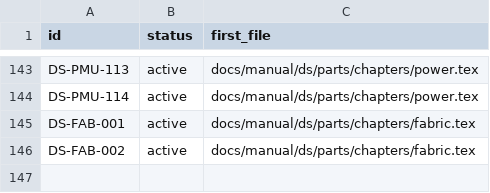
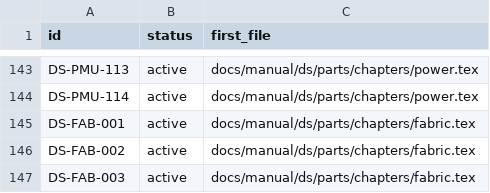
Before and after one commit to chuanseng-ng/claude_verilog_test, a TSV file: docs/manual/common/requirement_ids.tsv, drawn as a sheet; only a part is shown, gaps mark what is left out.

```diff
--- a/docs/manual/common/requirement_ids.tsv
+++ b/docs/manual/common/requirement_ids.tsv
@@ -146 +146,2 @@ DS-FAB-001	active	docs/manual/ds/parts/chapters/fabric.tex
 DS-FAB-002	active	docs/manual/ds/parts/chapters/fabric.tex
+DS-FAB-003	active	docs/manual/ds/parts/chapters/fabric.tex
```
Also changed, not shown: docs/manual/common/labels.tsv, 4 other files.
